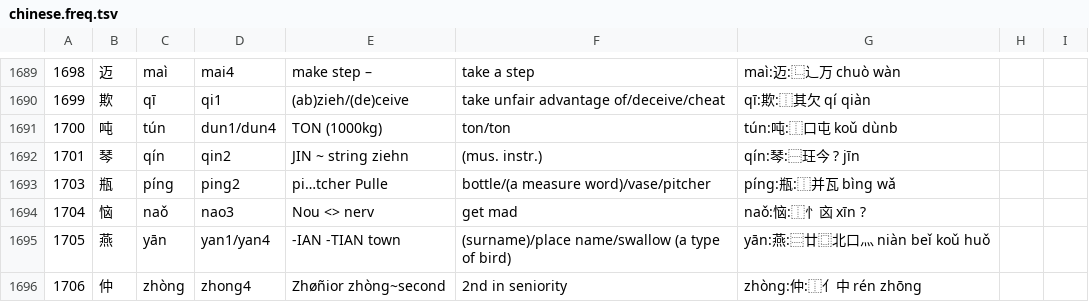
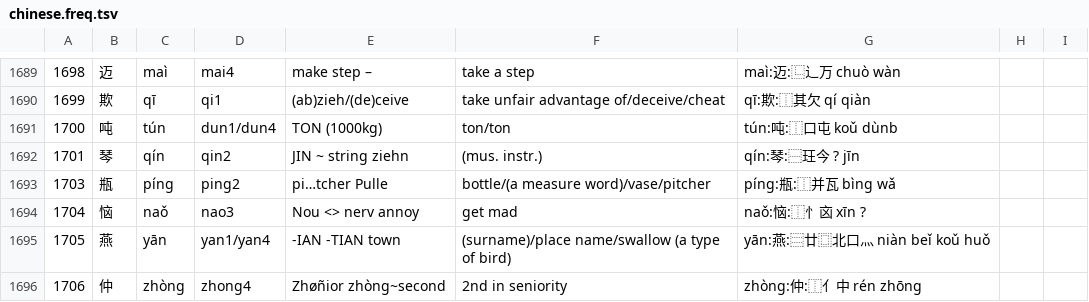
Before and after one commit to pannous/hieros, a TSV file: dicts/chinese.freq.tsv, drawn as a sheet; only a part is shown, gaps mark what is left out.

```diff
--- a/dicts/chinese.freq.tsv
+++ b/dicts/chinese.freq.tsv
@@ -1693,3 +1693,3 @@
 1703	瓶	píng	ping2	pi…tcher Pulle	bottle/(a measure word)/vase/pitcher	píng:瓶:⿰并瓦 bìng wǎ	
-1704	恼	naǒ	nao3	Nou <> nerv	get mad	naǒ:恼:⿰忄㐫 xīn ?	
+1704	恼	naǒ	nao3	Nou <> nerv annoy	get mad	naǒ:恼:⿰忄㐫 xīn ?	
 1705	燕	yān	yan1/yan4	-IAN -TIAN town	(surname)/place name/swallow (a type of bird)	yān:燕:⿳廿⿴北口灬 niàn beǐ koǔ huǒ	
```
Also changed, not shown: chinese/chinese.mnemonics.tsv.
